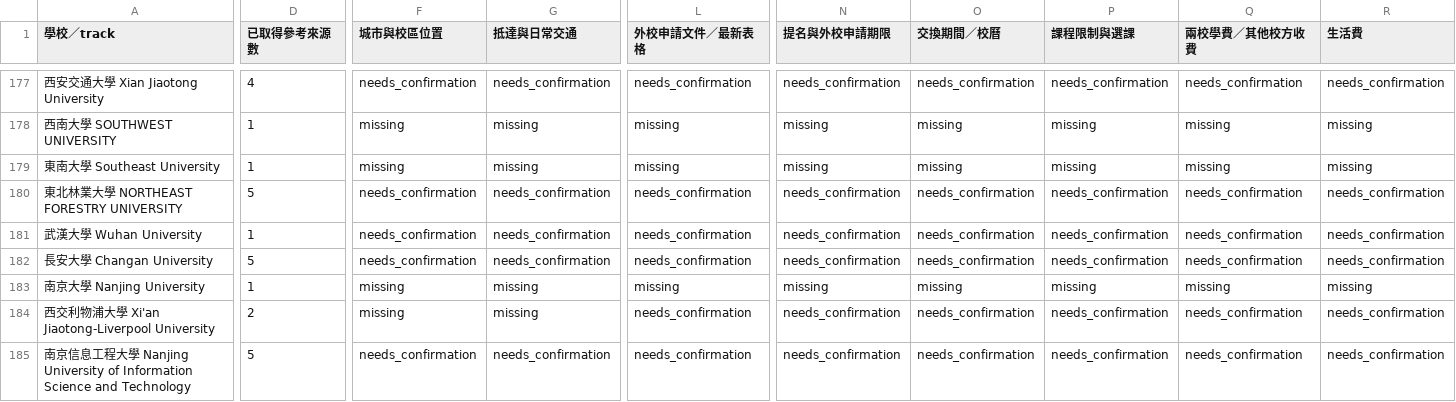
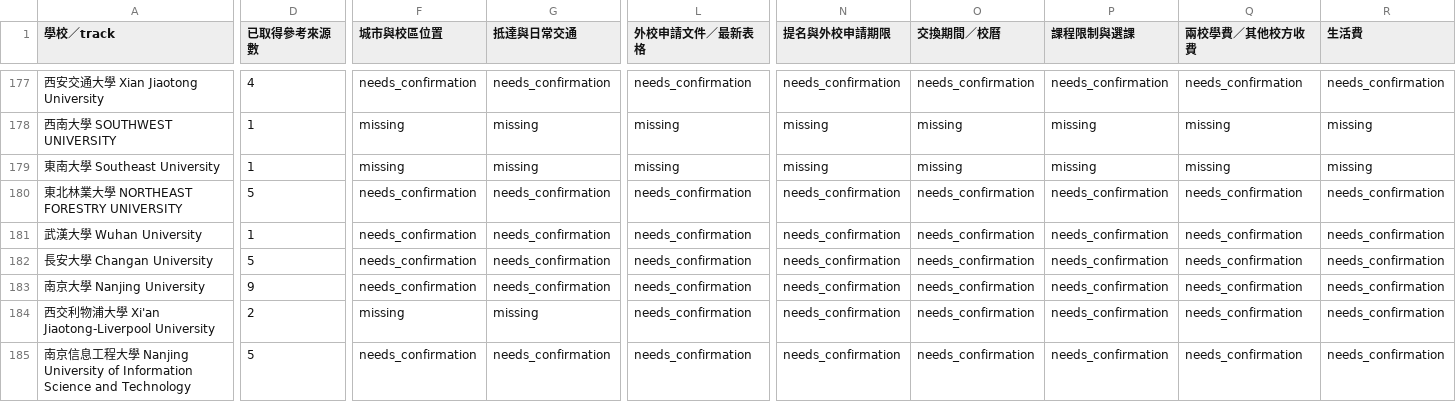
Before and after one commit to blizzard-new/abroad, a CSV file: src/exchange_info/official_data/ncu/field-coverage.csv, drawn as a sheet; only a part is shown, gaps mark what is left out; the diff covers the shown part only; the diff names each change by its address in the sheet, - before the commit and + after, or states it on an @@ line.

```diff
--- a/src/exchange_info/official_data/ncu/field-coverage.csv
+++ b/src/exchange_info/official_data/ncu/field-coverage.csv
-D183 (已取得參考來源數): 1
+D183 (已取得參考來源數): 9
-F183 (城市與校區位置): missing
+F183 (城市與校區位置): needs_confirmation
-G183 (抵達與日常交通): missing
+G183 (抵達與日常交通): needs_confirmation
-L183 (外校申請文件／最新表格): missing
+L183 (外校申請文件／最新表格): needs_confirmation
-N183 (提名與外校申請期限): missing
+N183 (提名與外校申請期限): needs_confirmation
-O183 (交換期間／校曆): missing
+O183 (交換期間／校曆): needs_confirmation
-P183 (課程限制與選課): missing
+P183 (課程限制與選課): needs_confirmation
-Q183 (兩校學費／其他校方收費): missing
+Q183 (兩校學費／其他校方收費): needs_confirmation
-R183 (生活費): missing
+R183 (生活費): needs_confirmation
```
Also changed, not shown: 48 edited cells elsewhere in this file, 35 other files.
